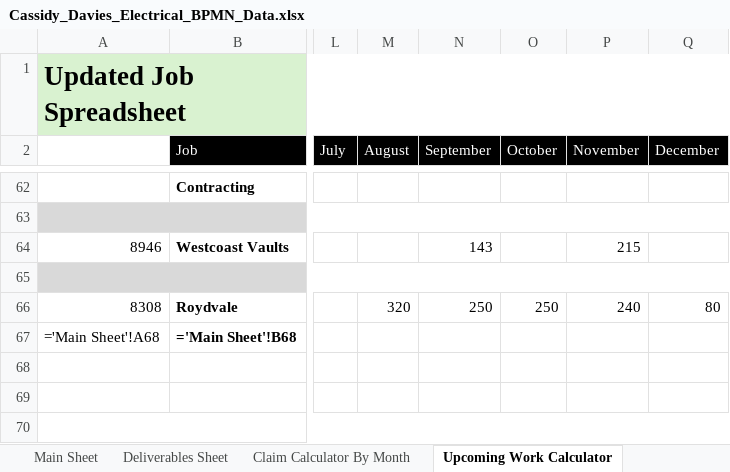
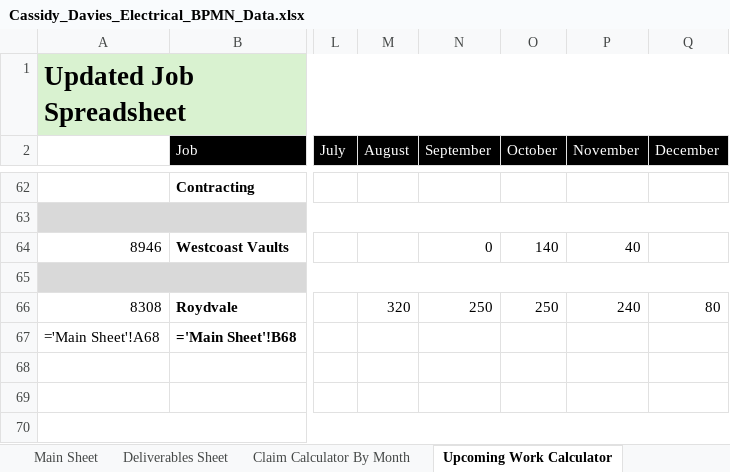
Before and after one commit to felixkwan2901/excel-dashboard, an Excel workbook: Cassidy_Davies_Electrical_BPMN_Data.xlsx, sheet Upcoming Work Calculator, drawn as a sheet; only a part is shown, gaps mark what is left out; values as stored, in another font and other column widths than the file's, no borders; formulas without a stored value are shown as written; conditional formats not drawn; the diff names each change by its address in the sheet, - before the commit and + after, or states it on an @@ line.

```diff
--- a/Cassidy_Davies_Electrical_BPMN_Data.xlsx (sheet Upcoming Work Calculator)
+++ b/Cassidy_Davies_Electrical_BPMN_Data.xlsx (sheet Upcoming Work Calculator)
-N64 (September): 143
+N64 (September): 0
-O64 (October): (empty)
+O64 (October): 140
-P64 (November): 215
+P64 (November): 40
```
Also changed, not shown: 4 other files.
